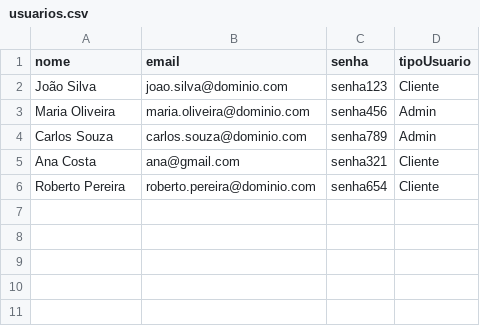
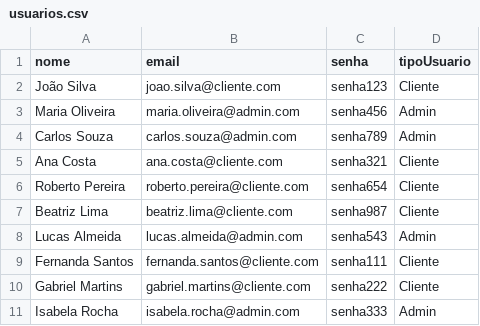
Before and after one commit to LettCosta/SistemaDeBiblioteca, a CSV file: src/main/java/bancoDeDados/usuarios.csv, drawn as a sheet.

```diff
--- a/src/main/java/bancoDeDados/usuarios.csv
+++ b/src/main/java/bancoDeDados/usuarios.csv
@@ -1,6 +1,11 @@
 nome,email,senha,tipoUsuario
-João Silva,joao.silva@dominio.com,senha123,Cliente
-Maria Oliveira,maria.oliveira@dominio.com,senha456,Admin
-Carlos Souza,carlos.souza@dominio.com,senha789,Admin
-Ana Costa,ana@gmail.com,senha321,Cliente
-Roberto Pereira,roberto.pereira@dominio.com,senha654,Cliente
+João Silva,joao.silva@cliente.com,senha123,Cliente
+Maria Oliveira,maria.oliveira@admin.com,senha456,Admin
+Carlos Souza,carlos.souza@admin.com,senha789,Admin
+Ana Costa,ana.costa@cliente.com,senha321,Cliente
+Roberto Pereira,roberto.pereira@cliente.com,senha654,Cliente
+Beatriz Lima,beatriz.lima@cliente.com,senha987,Cliente
+Lucas Almeida,lucas.almeida@admin.com,senha543,Admin
+Fernanda Santos,fernanda.santos@cliente.com,senha111,Cliente
+Gabriel Martins,gabriel.martins@cliente.com,senha222,Cliente
+Isabela Rocha,isabela.rocha@admin.com,senha333,Admin
```
Also changed, not shown: target/classes/bancoDeDados/usuarios.csv, 40 other files.
